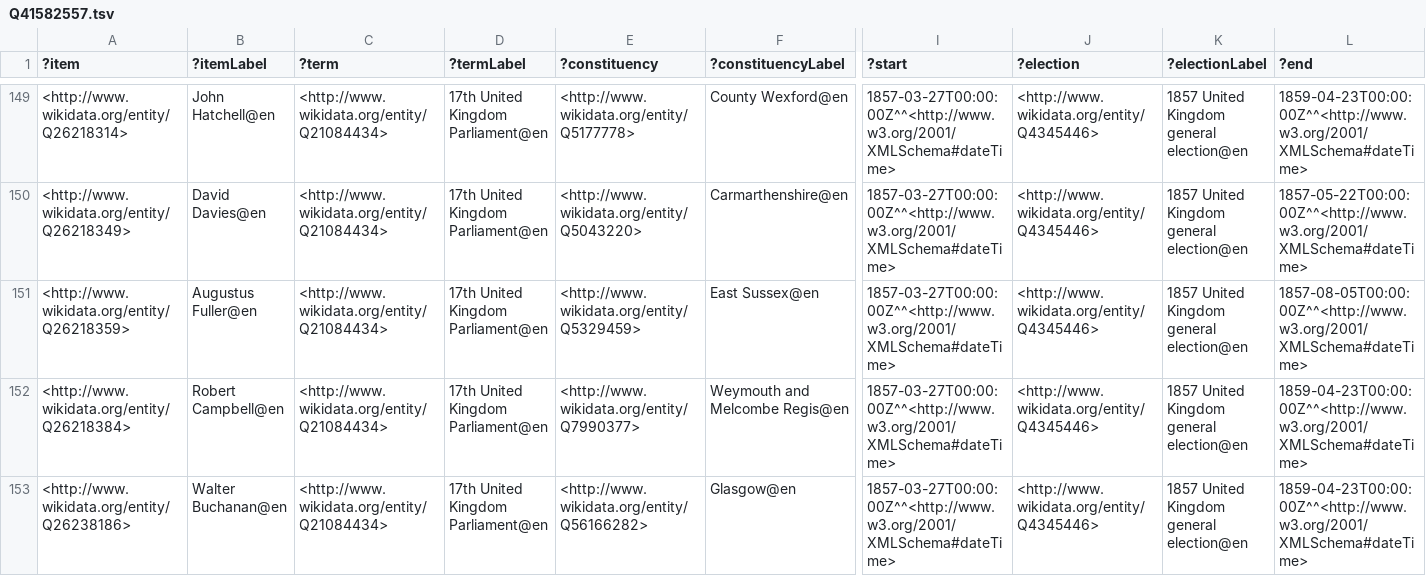
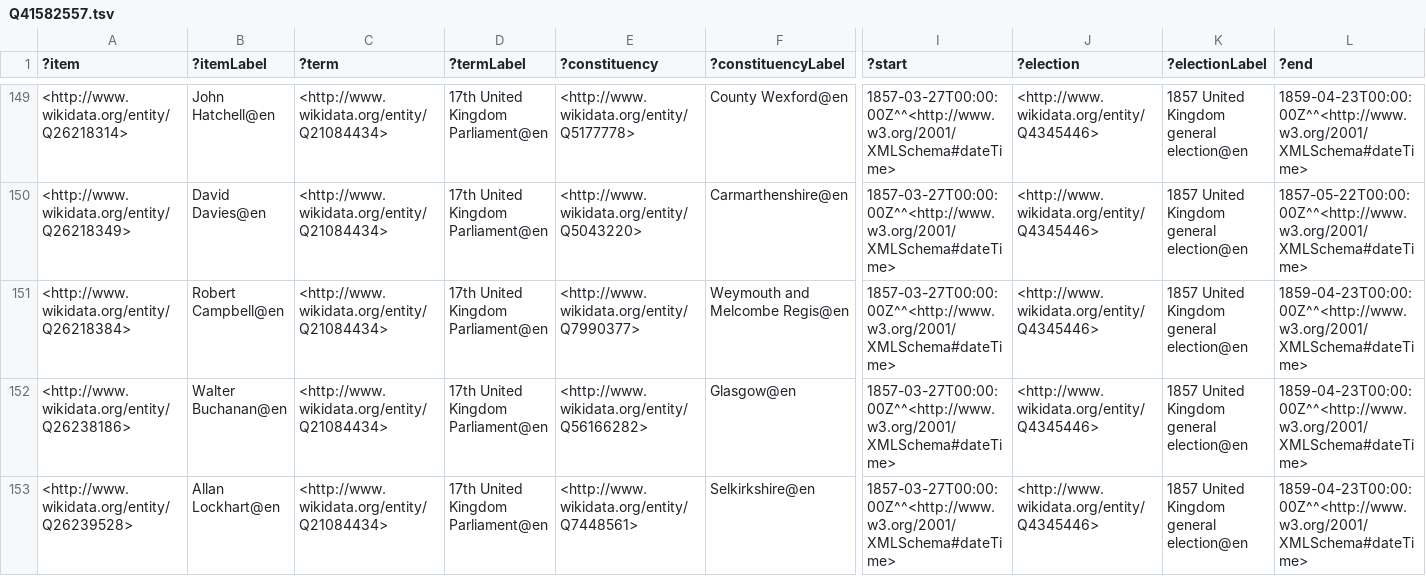
Before and after one commit to generalist/parliament, a TSV file: Q41582557.tsv, drawn as a sheet; only a part is shown, gaps mark what is left out; the shorter side is filled out with more unchanged rows; removed rows and columns are numbered as before the commit, all else as after; rows hold the shown columns only; the diff covers the shown part only; the diff names each change by its address in the sheet, - before the commit and + after, or states it on an @@ line.

```diff
--- a/Q41582557.tsv
+++ b/Q41582557.tsv
-row 151: <http://www.wikidata.org/entity/Q26218359> | Augustus Fuller@en | <http://www.wikidata.org/entity/Q21084434> | 17th United Kingdom Parliament@en | <http://www.wikidata.org/entity/Q5329459> | East Sussex@en | 1857-03-27T00:00:00Z^^<http://www.w3.org/2001/XMLSchema#dateTime> | <http://www.wikidata.org/entity/Q4345446> | 1857 United Kingdom general election@en | 1857-08-05T00:00:00Z^^<http://www.w3.org/2001/XMLSchema#dateTime>
```
Also changed, not shown: 1 added row and 18 edited cells elsewhere in this file, Q41582553.tsv, Q41582558.tsv, 1 other file.
